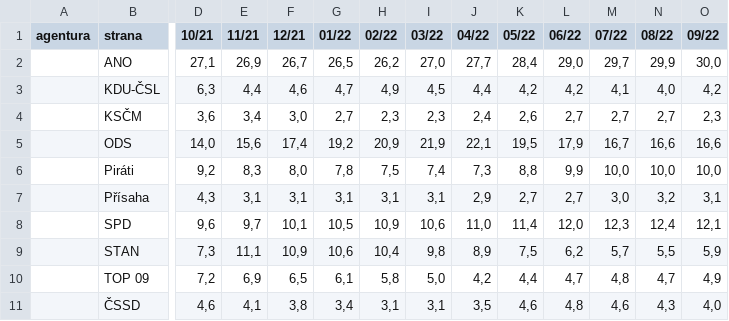
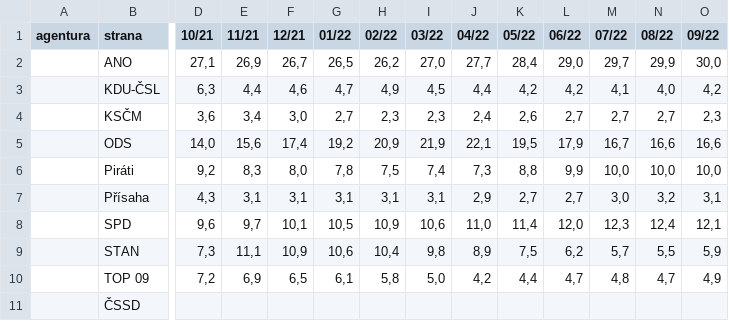
Before and after one commit to michalskop/mandaty-2022, a CSV file: backend/data/psp_race_chart.csv, drawn as a sheet; only a part is shown, gaps mark what is left out; the diff covers the shown part only; the diff names each change by its address in the sheet, - before the commit and + after, or states it on an @@ line.

```diff
--- a/backend/data/psp_race_chart.csv
+++ b/backend/data/psp_race_chart.csv
-D11 (10/21): 4,6
+D11 (10/21): (empty)
-E11 (11/21): 4,1
+E11 (11/21): (empty)
-F11 (12/21): 3,8
+F11 (12/21): (empty)
-G11 (01/22): 3,4
+G11 (01/22): (empty)
-H11 (02/22): 3,1
+H11 (02/22): (empty)
-I11 (03/22): 3,1
+I11 (03/22): (empty)
-J11 (04/22): 3,5
+J11 (04/22): (empty)
-K11 (05/22): 4,6
+K11 (05/22): (empty)
-L11 (06/22): 4,8
+L11 (06/22): (empty)
-M11 (07/22): 4,6
+M11 (07/22): (empty)
-N11 (08/22): 4,3
+N11 (08/22): (empty)
-O11 (09/22): 4,0
+O11 (09/22): (empty)
```
Also changed, not shown: 8 edited cells elsewhere in this file, backend/data/psp2021_regional_results.csv, backend/data/psp_polls_fchart.csv, 15 other files.
